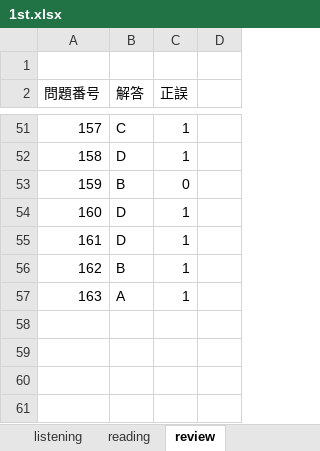
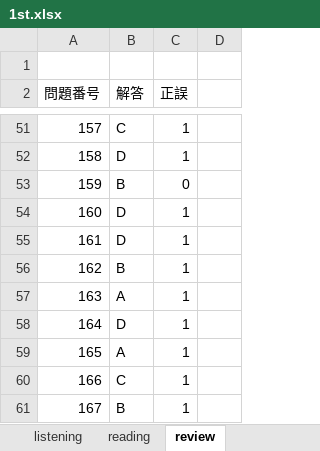
Before and after one commit to Shinichi0713/english-study, an Excel workbook: l_r/1st.xlsx, sheet review, drawn as a sheet; only a part is shown, gaps mark what is left out; values as stored, in another font and other column widths than the file's, no borders; the diff names each change by its address in the sheet, - before the commit and + after, or states it on an @@ line.

Commit message:
up

```diff
--- a/l_r/1st.xlsx (sheet review)
+++ b/l_r/1st.xlsx (sheet review)
+row 58: 164 | D | 1
+row 59: 165 | A | 1
+row 60: 166 | C | 1
+row 61: 167 | B | 1
```
